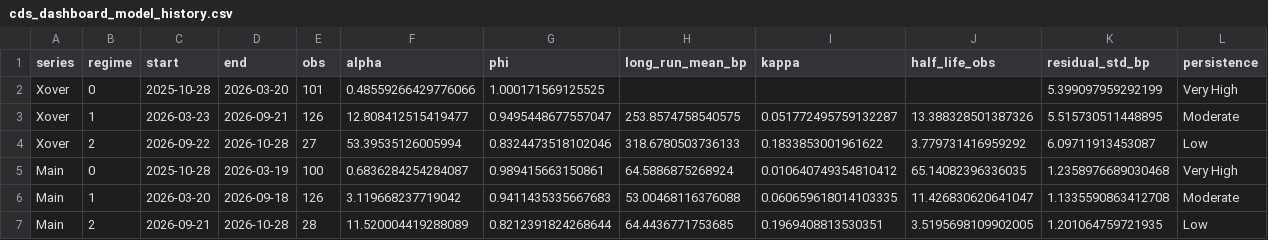
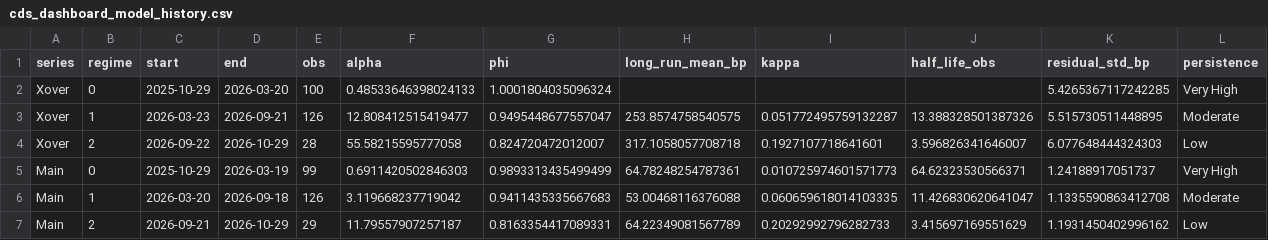
Before and after one commit to YieldShock13/CDX-Crossover, a CSV file: data/cds_dashboard_model_history.csv, drawn as a sheet; only a part is shown; the diff covers the shown part only.

```diff
--- a/data/cds_dashboard_model_history.csv
+++ b/data/cds_dashboard_model_history.csv
@@ -1,7 +1,7 @@
 series,regime,start,end,obs,alpha,phi,long_run_mean_bp,kappa,half_life_obs,residual_std_bp,persistence
-Xover,0,2025-10-28,2026-03-20,101,0.48559266429776066,1.000171569125525,,,,5.399097959292199,Very High
+Xover,0,2025-10-29,2026-03-20,100,0.48533646398024133,1.0001804035096324,,,,5.4265367117242285,Very High
 Xover,1,2026-03-23,2026-09-21,126,12.808412515419477,0.9495448677557047,253.8574758540575,0.051772495759132287,13.388328501387326,5.515730511448895,Moderate
-Xover,2,2026-09-22,2026-10-28,27,53.39535126005994,0.8324473518102046,318.6780503736133,0.1833853001961622,3.779731416959292,6.09711913453087,Low
-Main,0,2025-10-28,2026-03-19,100,0.6836284254284087,0.989415663150861,64.5886875268924,0.010640749354810412,65.14082396336035,1.2358976689030468,Very High
+Xover,2,2026-09-22,2026-10-29,28,55.58215595777058,0.824720472012007,317.1058057708718,0.1927107718641601,3.596826341646007,6.077648444324303,Low
+Main,0,2025-10-29,2026-03-19,99,0.6911420502846303,0.9893313435499499,64.78248254787361,0.010725974601571773,64.62323530566371,1.24188917051737,Very High
 Main,1,2026-03-20,2026-09-18,126,3.119668237719042,0.9411435335667683,53.00468116376088,0.060659618014103335,11.426830620641047,1.1335590863412708,Moderate
-Main,2,2026-09-21,2026-10-28,28,11.520004419288089,0.8212391824268644,64.4436771753685,0.1969408813530351,3.5195698109902005,1.201064759721935,Low
+Main,2,2026-09-21,2026-10-29,29,11.79557907257187,0.8163354417089331,64.22349081567789,0.20292992796282733,3.415697169551629,1.1931450402996162,Low
```
Also changed, not shown: 16 edited cells elsewhere in this file, data/cds_contract_series.csv, data/cds_dashboard_history.csv, 1 other file.
